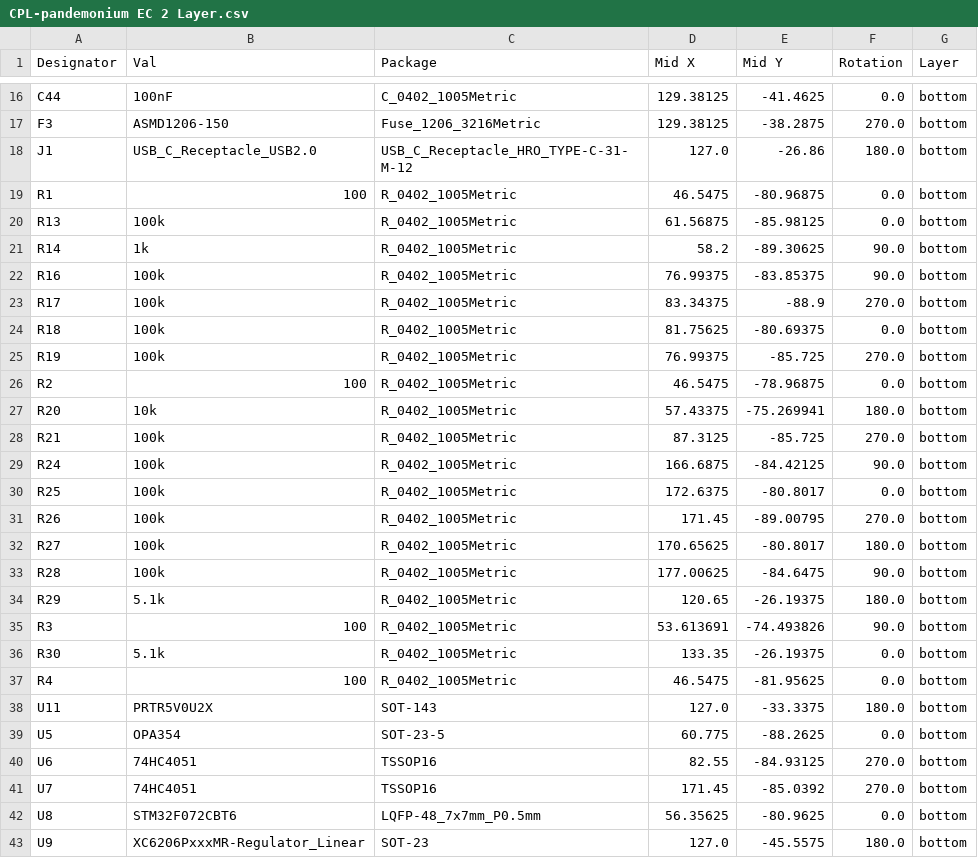
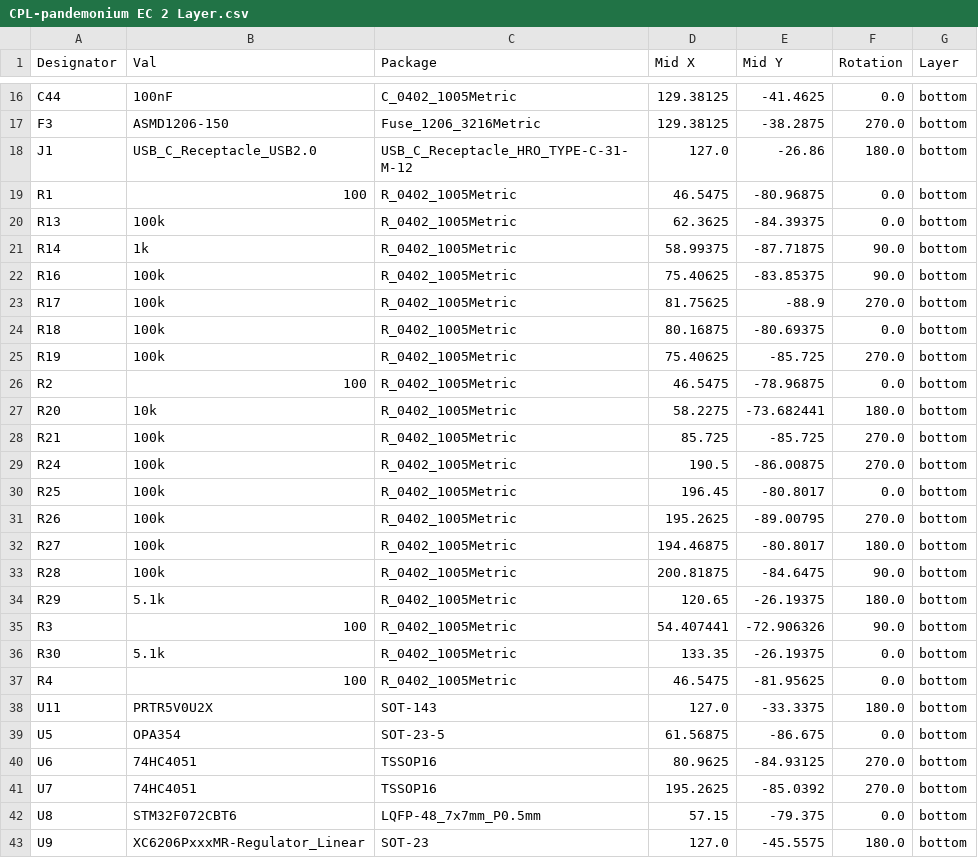
Before and after one commit to calvin-mcd/pandemonium, a CSV file: Project/WIP variants/EC variant/jlcpcb/production_files/CPL-pandemonium EC 2 Layer.csv, drawn as a sheet; only a part is shown, gaps mark what is left out; the diff covers the shown part only.

Commit message:
EC 2 layer production files

```diff
--- a/Project/WIP variants/EC variant/jlcpcb/production_files/CPL-pandemonium EC 2 Layer.csv
+++ b/Project/WIP variants/EC variant/jlcpcb/production_files/CPL-pandemonium EC 2 Layer.csv
@@ -19,18 +19,18 @@ J1,USB_C_Receptacle_USB2.0,USB_C_Receptacle_HRO_TYPE-C-31-M-12,127.0,-26.86,180.
 R1,100,R_0402_1005Metric,46.5475,-80.96875,0.0,bottom
-R13,100k,R_0402_1005Metric,61.56875,-85.98125,0.0,bottom
-R14,1k,R_0402_1005Metric,58.2,-89.30625,90.0,bottom
-R16,100k,R_0402_1005Metric,76.99375,-83.85375,90.0,bottom
-R17,100k,R_0402_1005Metric,83.34375,-88.9,270.0,bottom
-R18,100k,R_0402_1005Metric,81.75625,-80.69375,0.0,bottom
-R19,100k,R_0402_1005Metric,76.99375,-85.725,270.0,bottom
+R13,100k,R_0402_1005Metric,62.3625,-84.39375,0.0,bottom
+R14,1k,R_0402_1005Metric,58.99375,-87.71875,90.0,bottom
+R16,100k,R_0402_1005Metric,75.40625,-83.85375,90.0,bottom
+R17,100k,R_0402_1005Metric,81.75625,-88.9,270.0,bottom
+R18,100k,R_0402_1005Metric,80.16875,-80.69375,0.0,bottom
+R19,100k,R_0402_1005Metric,75.40625,-85.725,270.0,bottom
 R2,100,R_0402_1005Metric,46.5475,-78.96875,0.0,bottom
-R20,10k,R_0402_1005Metric,57.43375,-75.269941,180.0,bottom
-R21,100k,R_0402_1005Metric,87.3125,-85.725,270.0,bottom
-R24,100k,R_0402_1005Metric,166.6875,-84.42125,90.0,bottom
-R25,100k,R_0402_1005Metric,172.6375,-80.8017,0.0,bottom
-R26,100k,R_0402_1005Metric,171.45,-89.00795,270.0,bottom
-R27,100k,R_0402_1005Metric,170.65625,-80.8017,180.0,bottom
-R28,100k,R_0402_1005Metric,177.00625,-84.6475,90.0,bottom
+R20,10k,R_0402_1005Metric,58.2275,-73.682441,180.0,bottom
+R21,100k,R_0402_1005Metric,85.725,-85.725,270.0,bottom
+R24,100k,R_0402_1005Metric,190.5,-86.00875,270.0,bottom
+R25,100k,R_0402_1005Metric,196.45,-80.8017,0.0,bottom
+R26,100k,R_0402_1005Metric,195.2625,-89.00795,270.0,bottom
+R27,100k,R_0402_1005Metric,194.46875,-80.8017,180.0,bottom
+R28,100k,R_0402_1005Metric,200.81875,-84.6475,90.0,bottom
 R29,5.1k,R_0402_1005Metric,120.65,-26.19375,180.0,bottom
-R3,100,R_0402_1005Metric,53.613691,-74.493826,90.0,bottom
+R3,100,R_0402_1005Metric,54.407441,-72.906326,90.0,bottom
 R30,5.1k,R_0402_1005Metric,133.35,-26.19375,0.0,bottom
@@ -38,6 +38,6 @@ R4,100,R_0402_1005Metric,46.5475,-81.95625,0.0,bottom
 U11,PRTR5V0U2X,SOT-143,127.0,-33.3375,180.0,bottom
-U5,OPA354,SOT-23-5,60.775,-88.2625,0.0,bottom
-U6,74HC4051,TSSOP16,82.55,-84.93125,270.0,bottom
-U7,74HC4051,TSSOP16,171.45,-85.0392,270.0,bottom
-U8,STM32F072CBT6,LQFP-48_7x7mm_P0.5mm,56.35625,-80.9625,0.0,bottom
+U5,OPA354,SOT-23-5,61.56875,-86.675,0.0,bottom
+U6,74HC4051,TSSOP16,80.9625,-84.93125,270.0,bottom
+U7,74HC4051,TSSOP16,195.2625,-85.0392,270.0,bottom
+U8,STM32F072CBT6,LQFP-48_7x7mm_P0.5mm,57.15,-79.375,0.0,bottom
 U9,XC6206PxxxMR-Regulator_Linear,SOT-23,127.0,-45.5575,180.0,bottom
```
Also changed, not shown: 22 edited cells elsewhere in this file, 57 other files.
